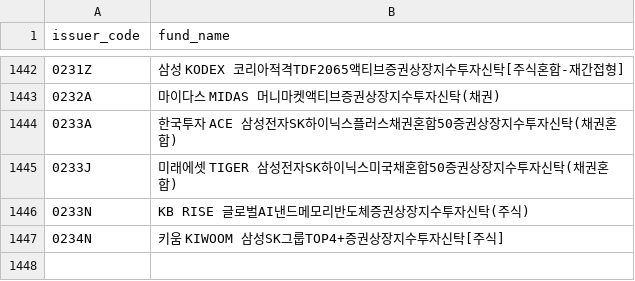
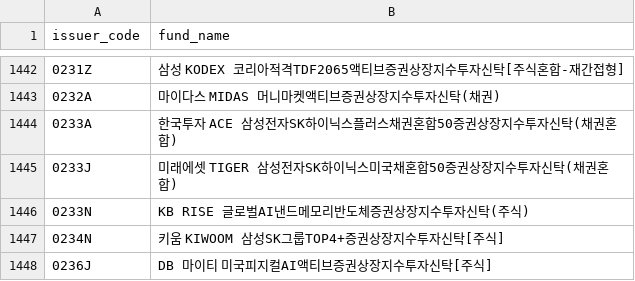
Before and after one commit to sungin-etf/NewETFKR, a CSV file: DB_KRXCode.csv, drawn as a sheet; only a part is shown, gaps mark what is left out.

```diff
--- a/DB_KRXCode.csv
+++ b/DB_KRXCode.csv
@@ -1447 +1447,2 @@ issuer_code,fund_name
 0234N,키움 KIWOOM 삼성SK그룹TOP4+증권상장지수투자신탁[주식]
+0236J,DB 마이티 미국피지컬AI액티브증권상장지수투자신탁[주식]
```
